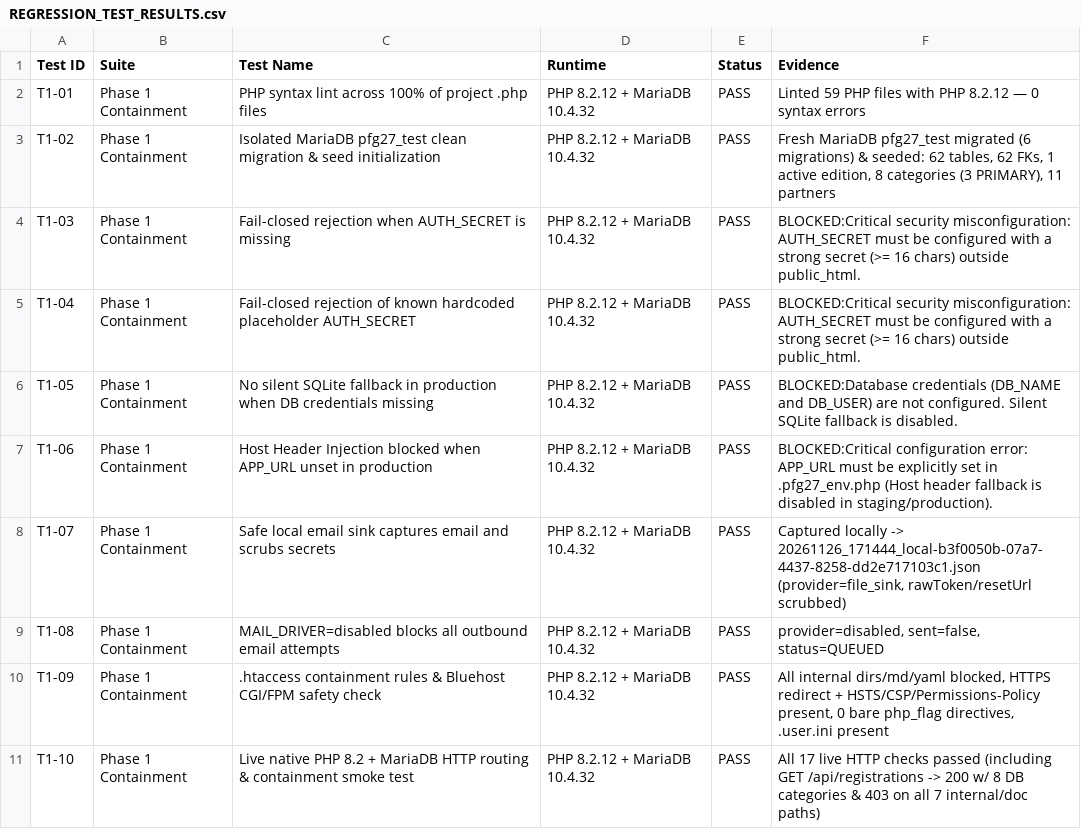
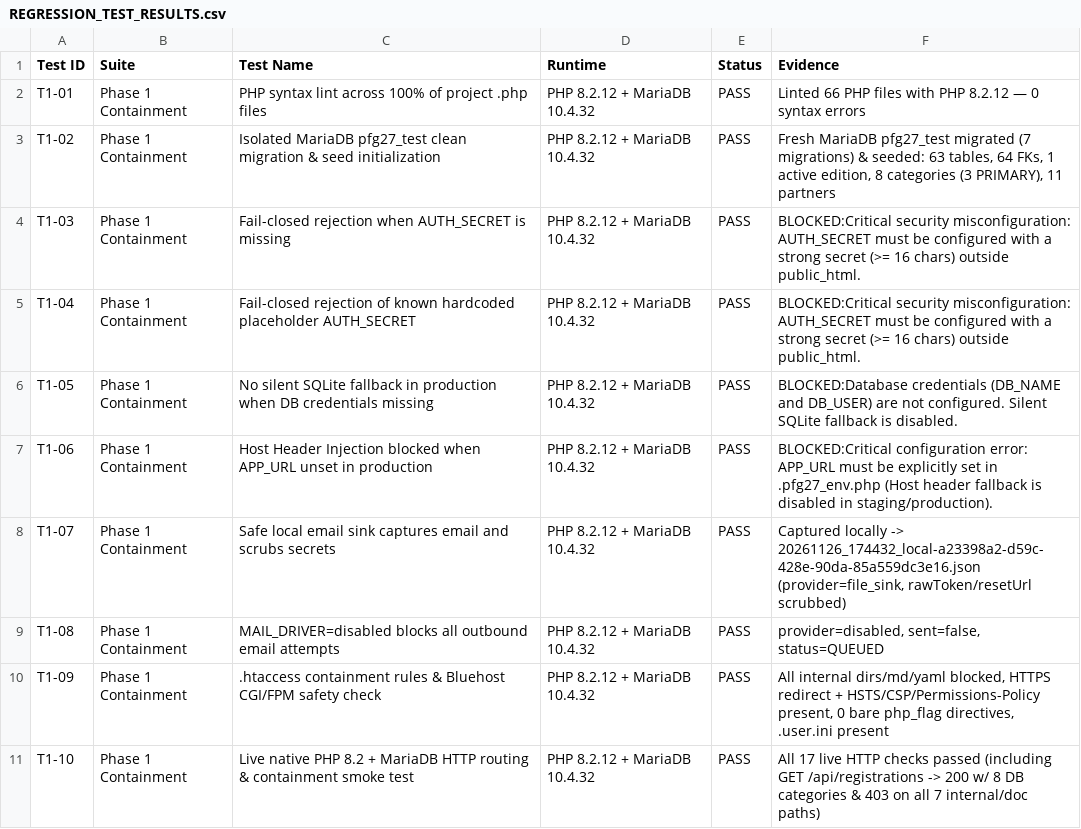
Before and after one commit to gurarpitzz/purplefestivalgujarat, a CSV file: project-docs/REGRESSION_TEST_RESULTS.csv, drawn as a sheet; only a part is shown; the diff covers the shown part only.

```diff
--- a/project-docs/REGRESSION_TEST_RESULTS.csv
+++ b/project-docs/REGRESSION_TEST_RESULTS.csv
@@ -1,4 +1,4 @@
 Test ID,Suite,Test Name,Runtime,Status,Evidence
-T1-01,Phase 1 Containment,PHP syntax lint across 100% of project .php files,PHP 8.2.12 + MariaDB 10.4.32,PASS,Linted 59 PHP files with PHP 8.2.12 — 0 syntax errors
-T1-02,Phase 1 Containment,Isolated MariaDB pfg27_test clean migration & seed initialization,PHP 8.2.12 + MariaDB 10.4.32,PASS,"Fresh MariaDB pfg27_test migrated (6 migrations) & seeded: 62 tables, 62 FKs, 1 active edition, 8 categories (3 PRIMARY), 11 partners"
+T1-01,Phase 1 Containment,PHP syntax lint across 100% of project .php files,PHP 8.2.12 + MariaDB 10.4.32,PASS,Linted 66 PHP files with PHP 8.2.12 — 0 syntax errors
+T1-02,Phase 1 Containment,Isolated MariaDB pfg27_test clean migration & seed initialization,PHP 8.2.12 + MariaDB 10.4.32,PASS,"Fresh MariaDB pfg27_test migrated (7 migrations) & seeded: 63 tables, 64 FKs, 1 active edition, 8 categories (3 PRIMARY), 11 partners"
 T1-03,Phase 1 Containment,Fail-closed rejection when AUTH_SECRET is missing,PHP 8.2.12 + MariaDB 10.4.32,PASS,BLOCKED:Critical security misconfiguration: AUTH_SECRET must be configured with a strong secret (>= 16 chars) outside public_html.
@@ -7,3 +7,3 @@ T1-05,Phase 1 Containment,No silent SQLite fallback in production when DB creden
 T1-06,Phase 1 Containment,Host Header Injection blocked when APP_URL unset in production,PHP 8.2.12 + MariaDB 10.4.32,PASS,BLOCKED:Critical configuration error: APP_URL must be explicitly set in .pfg27_env.php (Host header fallback is disabled in staging/production).
-T1-07,Phase 1 Containment,Safe local email sink captures email and scrubs secrets,PHP 8.2.12 + MariaDB 10.4.32,PASS,"Captured locally -> 20261126_171444_local-b3f0050b-07a7-4437-8258-dd2e717103c1.json (provider=file_sink, rawToken/resetUrl scrubbed)"
+T1-07,Phase 1 Containment,Safe local email sink captures email and scrubs secrets,PHP 8.2.12 + MariaDB 10.4.32,PASS,"Captured locally -> 20261126_174432_local-a23398a2-d59c-428e-90da-85a559dc3e16.json (provider=file_sink, rawToken/resetUrl scrubbed)"
 T1-08,Phase 1 Containment,MAIL_DRIVER=disabled blocks all outbound email attempts,PHP 8.2.12 + MariaDB 10.4.32,PASS,"provider=disabled, sent=false, status=QUEUED"
```
Also changed, not shown: 11 added rows and 4 edited cells elsewhere in this file, project-docs/REQUIREMENTS_TRACEABILITY_MATRIX.csv, project-docs/SECURITY_REMEDIATION_TRACKER.csv, 45 other files.
